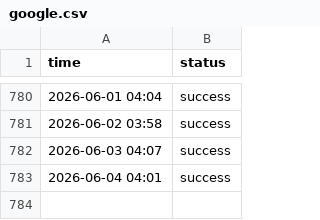
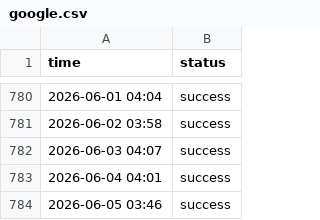
Before and after one commit to cupxftaecvt/statusbase-nuxt, a CSV file: content/logs/google.csv, drawn as a sheet; only a part is shown, gaps mark what is left out; the diff names each change by its address in the sheet, - before the commit and + after, or states it on an @@ line.

```diff
--- a/content/logs/google.csv
+++ b/content/logs/google.csv
+row 784: 2026-06-05 03:46 | success
```
Also changed, not shown: content/logs/hn.csv, content/logs/worldclock.csv.
